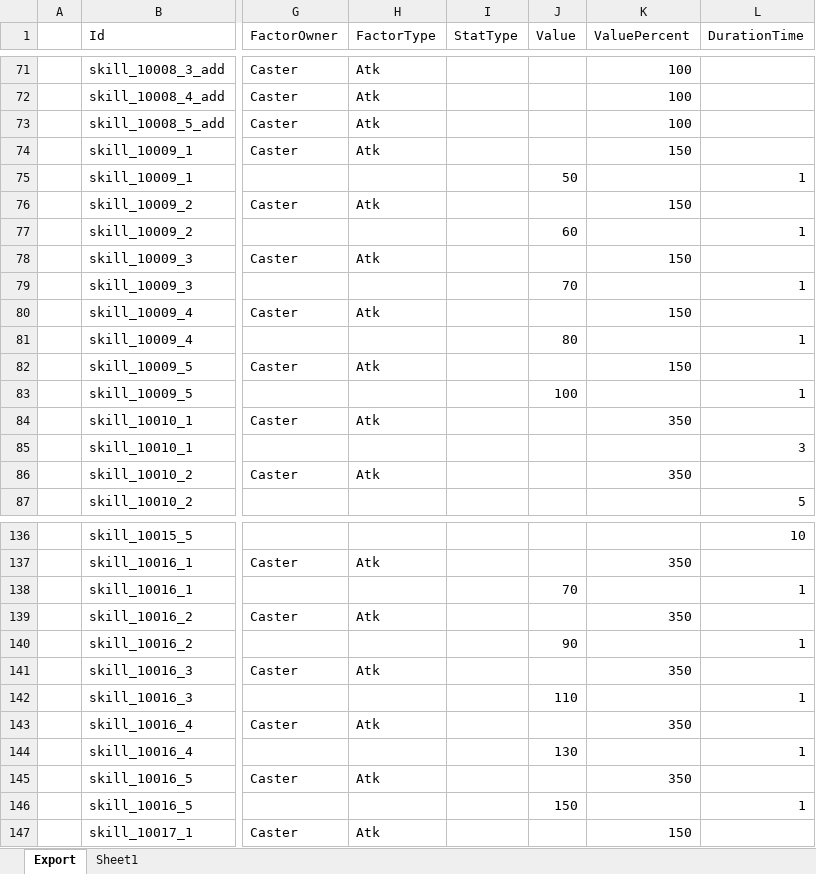
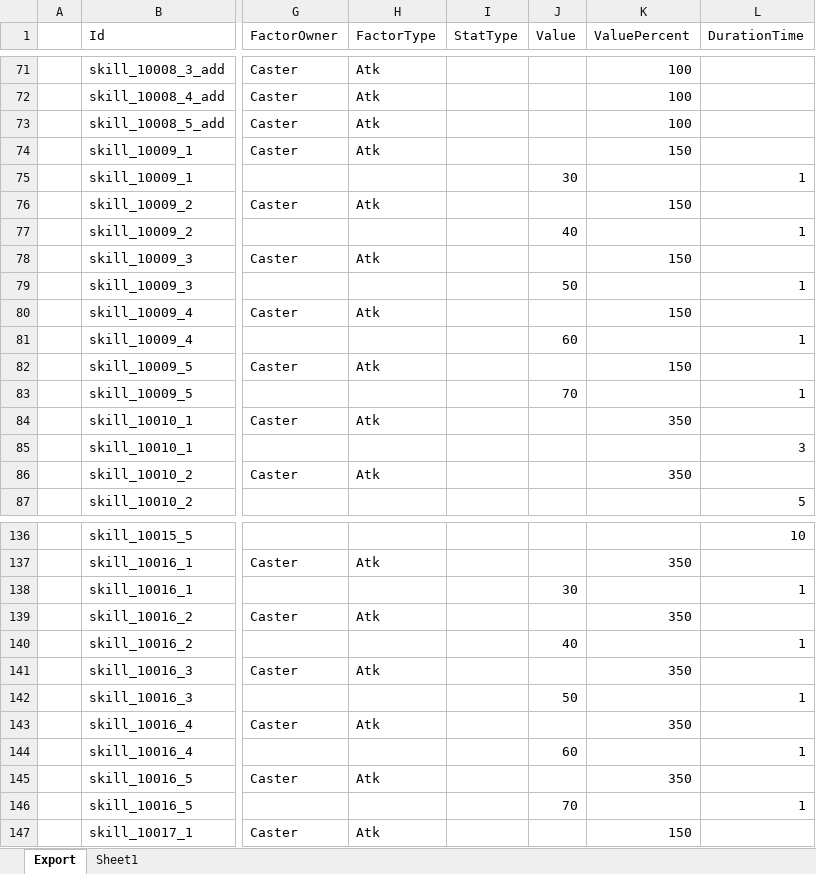
Before and after one commit to BlindBullet/ProjectDF, an Excel workbook: Assets/DataTables~/HitresultChart.xlsm, sheet Export, drawn as a sheet; only a part is shown, gaps mark what is left out; values as stored, in another font and other column widths than the file's, no borders; charts and pictures not drawn; the diff names each change by its address in the sheet, - before the commit and + after, or states it on an @@ line.

```diff
--- a/Assets/DataTables~/HitresultChart.xlsm (sheet Export)
+++ b/Assets/DataTables~/HitresultChart.xlsm (sheet Export)
-J75 (Value): 50
+J75 (Value): 30
-J77 (Value): 60
+J77 (Value): 40
-J79 (Value): 70
+J79 (Value): 50
-J81 (Value): 80
+J81 (Value): 60
-J83 (Value): 100
+J83 (Value): 70
-J138 (Value): 70
+J138 (Value): 30
-J140 (Value): 90
+J140 (Value): 40
-J142 (Value): 110
+J142 (Value): 50
-J144 (Value): 130
+J144 (Value): 60
-J146 (Value): 150
+J146 (Value): 70
```
Also changed, not shown: charts or pictures, Assets/DataTables~/StringChart.xlsm, 12 other files.
